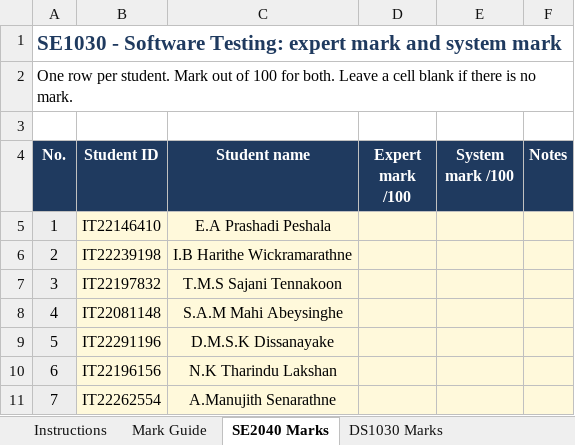
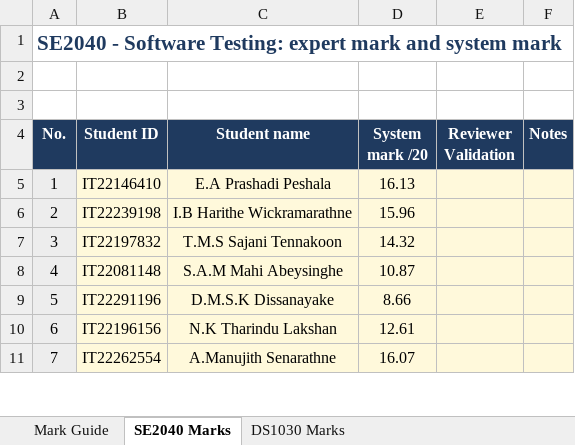
Before and after one commit to akilaManu-MaHiTo/R26-SE-025, an Excel workbook: Viva_Grading_Mark_sheet.xlsx, sheet SE2040 Marks, drawn as a sheet; only a part is shown; values as stored, in another font and other column widths than the file's, no borders; the diff covers the shown part only; the diff names each change by its address in the sheet, - before the commit and + after, or states it on an @@ line.

Commit message:
feat: add new grading mark sheet for viva assessments

```diff
--- a/Viva_Grading_Mark_sheet.xlsx (sheet SE2040 Marks)
+++ b/Viva_Grading_Mark_sheet.xlsx (sheet SE2040 Marks)
-sheet tab: Instructions
@@ column A (No.) renumbered between rows 1 and 14 @@
-D4: Expert mark /100
+D4: System mark /20
-E4: System mark /100
+E4: Reviewer Validation
-D5 (System mark /20): (empty)
+D5 (System mark /20): 16.13
-D6 (System mark /20): (empty)
+D6 (System mark /20): 15.96
-D7 (System mark /20): (empty)
+D7 (System mark /20): 14.32
-D8 (System mark /20): (empty)
+D8 (System mark /20): 10.87
-D9 (System mark /20): (empty)
+D9 (System mark /20): 8.66
-D10 (System mark /20): (empty)
+D10 (System mark /20): 12.61
-D11 (System mark /20): (empty)
+D11 (System mark /20): 16.07
```
Also changed, not shown: 3 added rows, 1 edited cell, cell formats and merged cells elsewhere in this sheet, sheet DS1030 Marks, 2 other files.
